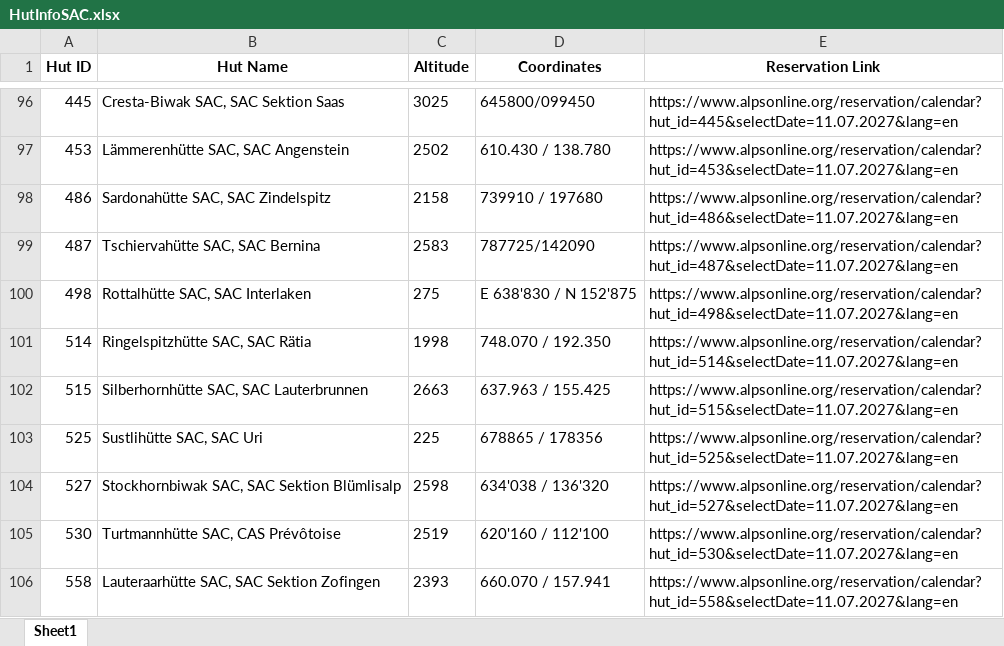
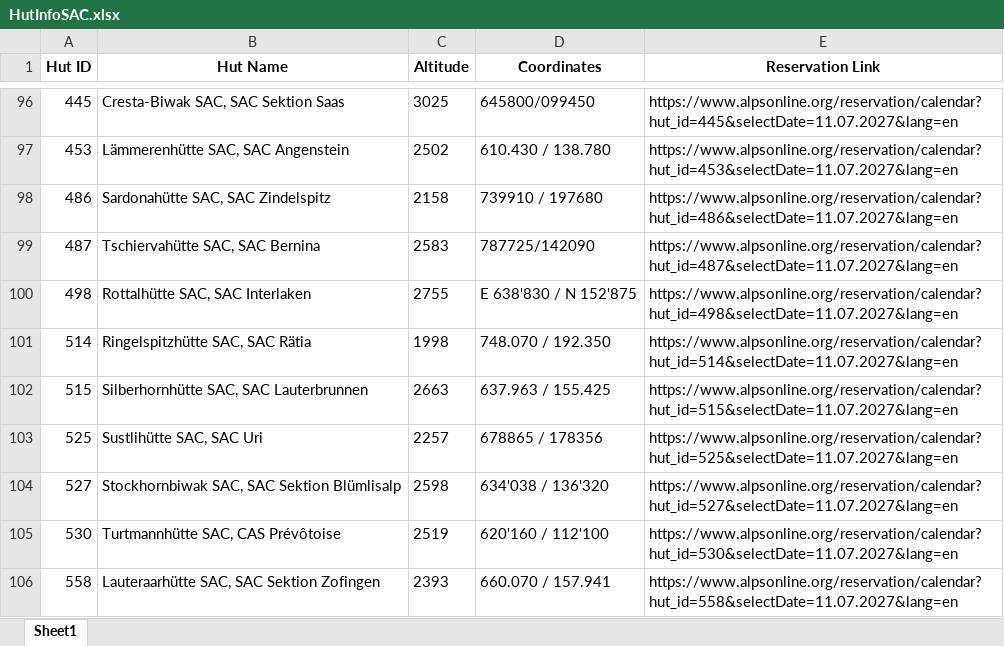
Before and after one commit to TimSuter/FindFreeHut, an Excel workbook: HutInfoSAC.xlsx, sheet Sheet1, drawn as a sheet; only a part is shown, gaps mark what is left out; values as stored, in another font and other column widths than the file's, no borders; the diff names each change by its address in the sheet, - before the commit and + after, or states it on an @@ line.

```diff
--- a/HutInfoSAC.xlsx (sheet Sheet1)
+++ b/HutInfoSAC.xlsx (sheet Sheet1)
-C100 (Altitude): 275
+C100 (Altitude): 2755
-C103 (Altitude): 225
+C103 (Altitude): 2257
```
Also changed, not shown: HutInfo.xlsx, HutInfoCH.xlsx.
